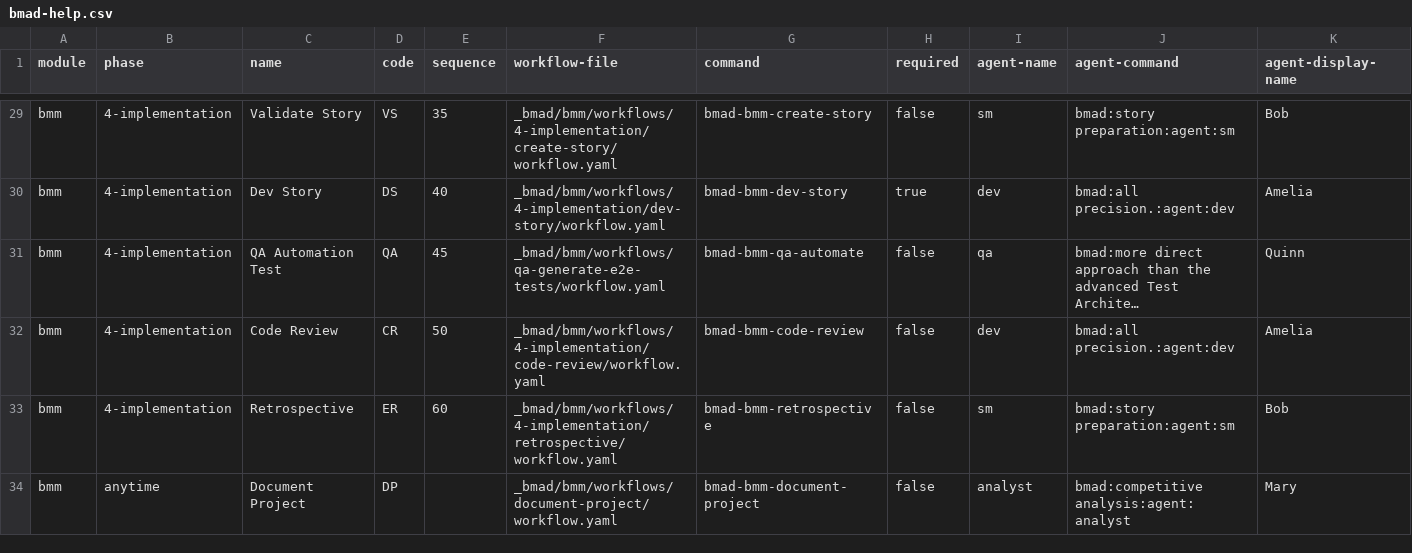
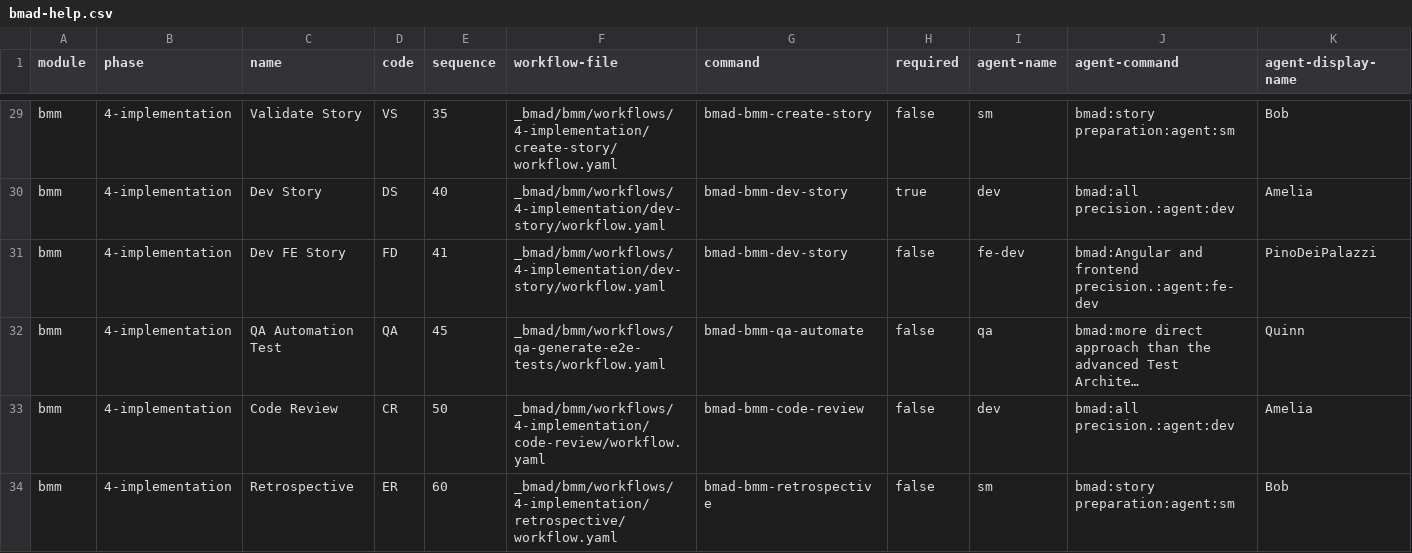
Before and after one commit to intresrl/BMAD, a CSV file: _bmad/_config/bmad-help.csv, drawn as a sheet; only a part is shown, gaps mark what is left out; the shorter side is filled out with more unchanged rows; long unchanged cells end in …; rows hold the shown columns only; the diff names each change by its address in the sheet, - before the commit and + after, or states it on an @@ line.

```diff
--- a/_bmad/_config/bmad-help.csv
+++ b/_bmad/_config/bmad-help.csv
+row 31: bmm | 4-implementation | Dev FE Story | FD | 41 | _bmad/bmm/workflows/4-implementation/dev-story/workflow.yaml | bmad-bmm-dev-story | false | fe-dev | bmad:Angular and frontend precision.:agent:fe-dev | PinoDeiPalazzi
```
Also changed, not shown: _bmad/_config/agent-manifest.csv, 4 other files.
